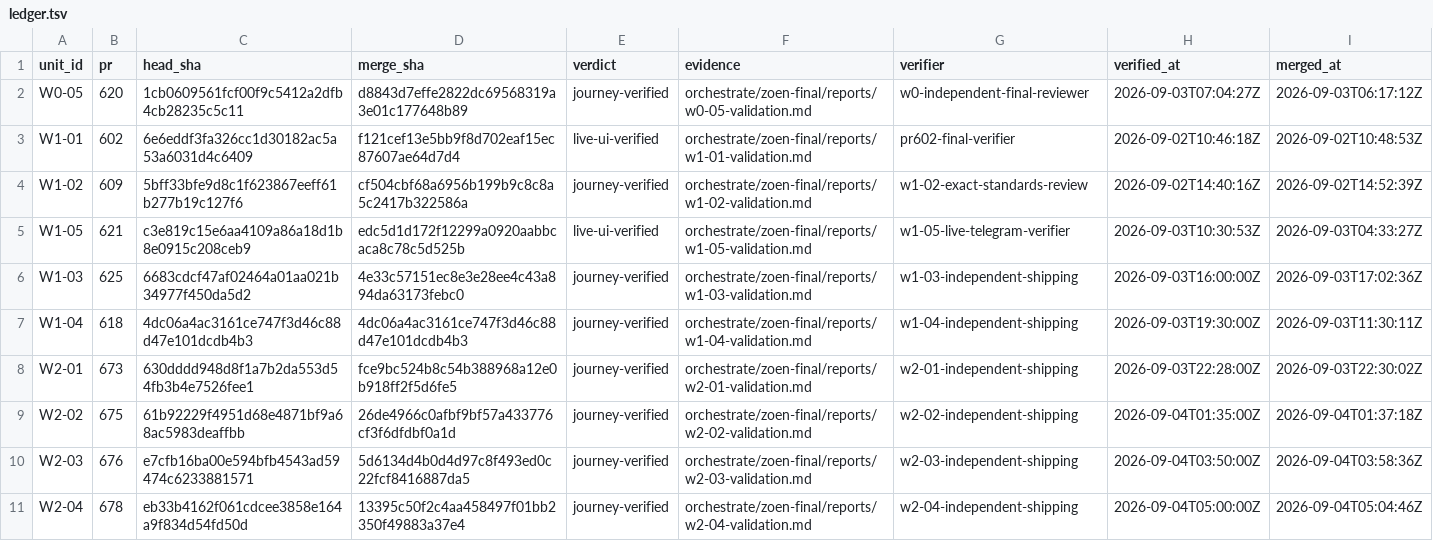
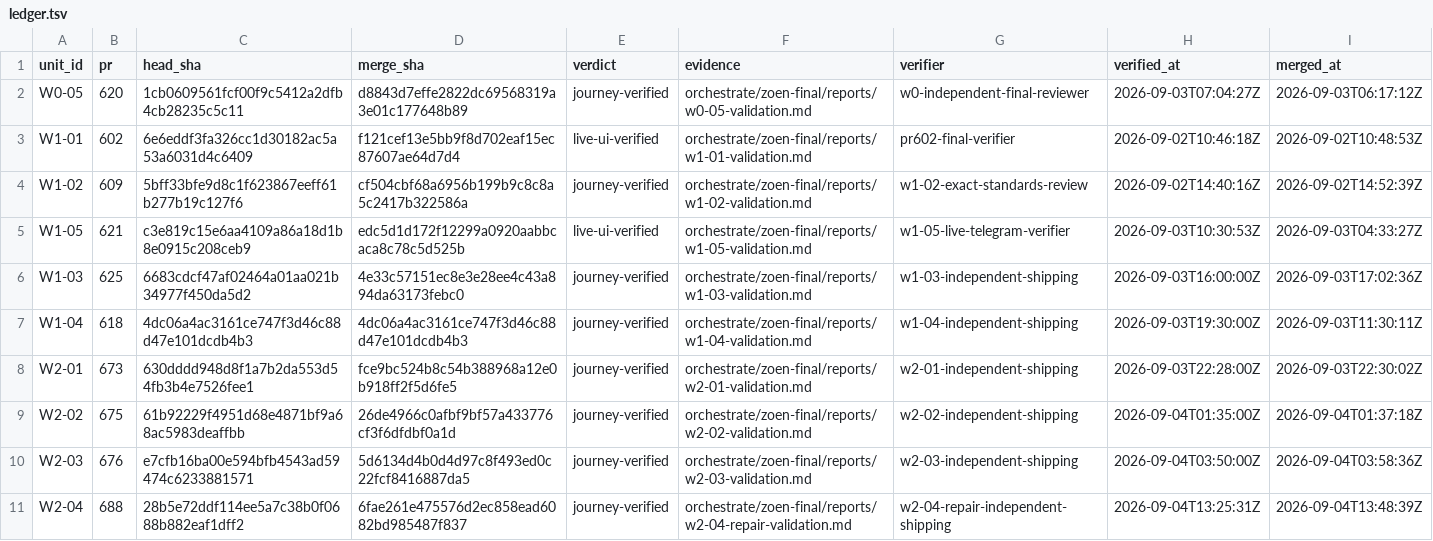
Before and after one commit to EnzoTironi/OS, a TSV file: orchestrate/zoen-final/ledger.tsv, drawn as a sheet.

Commit message:
chore(roadmap): record verified W2-04 repair (#690)

```diff
--- a/orchestrate/zoen-final/ledger.tsv
+++ b/orchestrate/zoen-final/ledger.tsv
@@ -10,2 +10,2 @@ W2-02	675	61b92229f4951d68e4871bf9a68ac5983deaffbb	26de4966c0afbf9bf57a433776cf3
 W2-03	676	e7cfb16ba00e594bfb4543ad59474c6233881571	5d6134d4b0d4d97c8f493ed0c22fcf8416887da5	journey-verified	orchestrate/zoen-final/reports/w2-03-validation.md	w2-03-independent-shipping	2026-09-04T03:50:00Z	2026-09-04T03:58:36Z
-W2-04	678	eb33b4162f061cdcee3858e164a9f834d54fd50d	13395c50f2c4aa458497f01bb2350f49883a37e4	journey-verified	orchestrate/zoen-final/reports/w2-04-validation.md	w2-04-independent-shipping	2026-09-04T05:00:00Z	2026-09-04T05:04:46Z
+W2-04	688	28b5e72ddf114ee5a7c38b0f0688b882eaf1dff2	6fae261e475576d2ec858ead6082bd985487f837	journey-verified	orchestrate/zoen-final/reports/w2-04-repair-validation.md	w2-04-repair-independent-shipping	2026-09-04T13:25:31Z	2026-09-04T13:48:39Z
```
Also changed, not shown: orchestrate/zoen-final/units.tsv, 6 other files.
